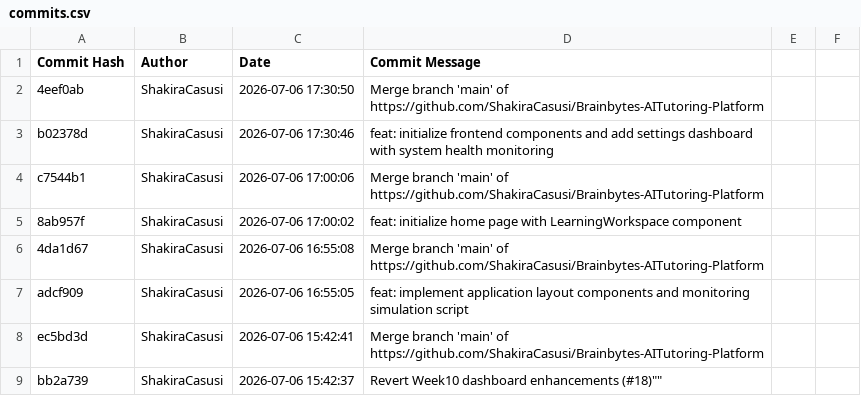
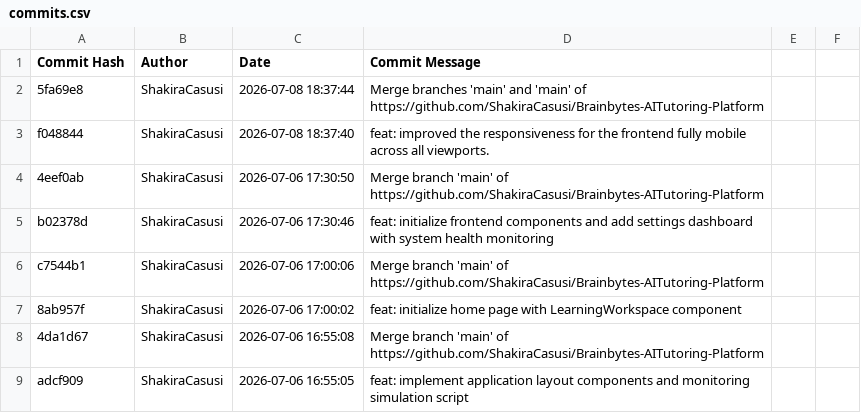
Before and after one commit to ShakiraCasusi/Brainbytes-AITutoring-Platform, a CSV file: commits.csv, drawn as a sheet; only a part is shown; the shorter side is filled out with more unchanged rows; the diff names each change by its address in the sheet, - before the commit and + after, or states it on an @@ line.

```diff
--- a/commits.csv
+++ b/commits.csv
+row 2: 5fa69e8 | ShakiraCasusi | 2026-07-08 18:37:44 | Merge branches 'main' and 'main' of https://github.com/ShakiraCasusi/Brainbytes-AITutoring-Platform
+row 3: f048844 | ShakiraCasusi | 2026-07-08 18:37:40 | feat: improved the responsiveness for the frontend fully mobile across all viewports.
```
